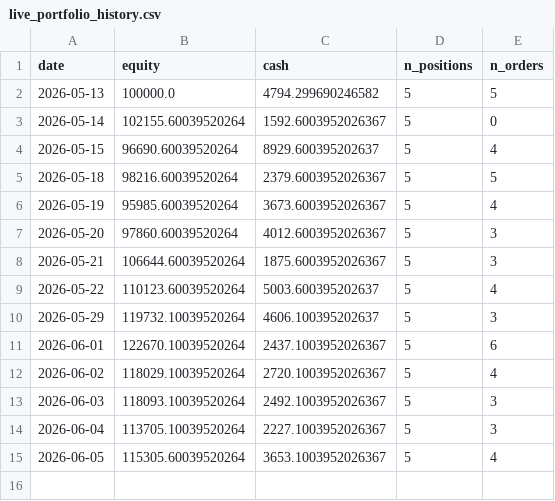
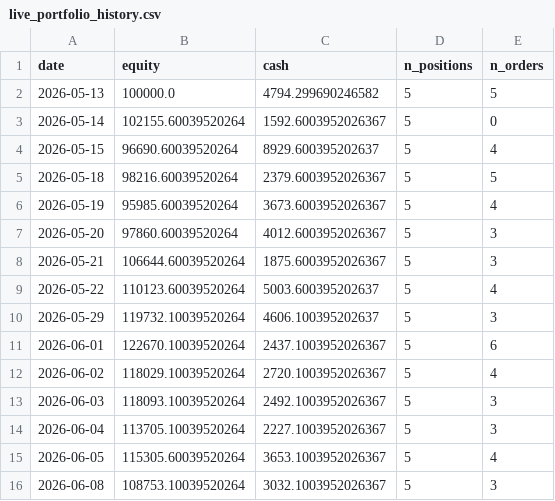
Before and after one commit to Yu-ChangCheng/PingPingPongPongTW, a CSV file: docs/data/live_portfolio_history.csv, drawn as a sheet; the diff names each change by its address in the sheet, - before the commit and + after, or states it on an @@ line.

```diff
--- a/docs/data/live_portfolio_history.csv
+++ b/docs/data/live_portfolio_history.csv
+row 16: 2026-06-08 | 108753.10039520264 | 3032.1003952026367 | 5 | 3
```
Also changed, not shown: docs/data/feature_importance.csv, docs/data/holdings.csv, 9 other files.
